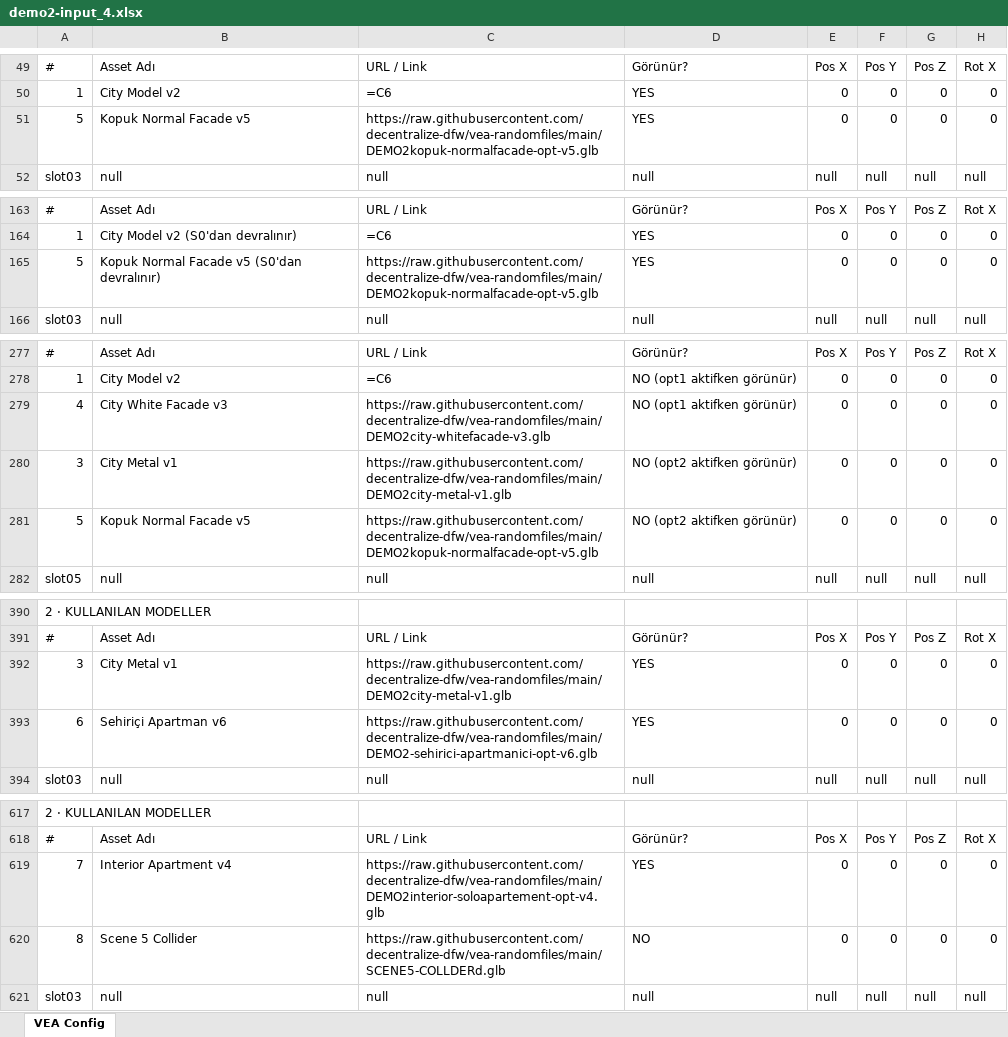
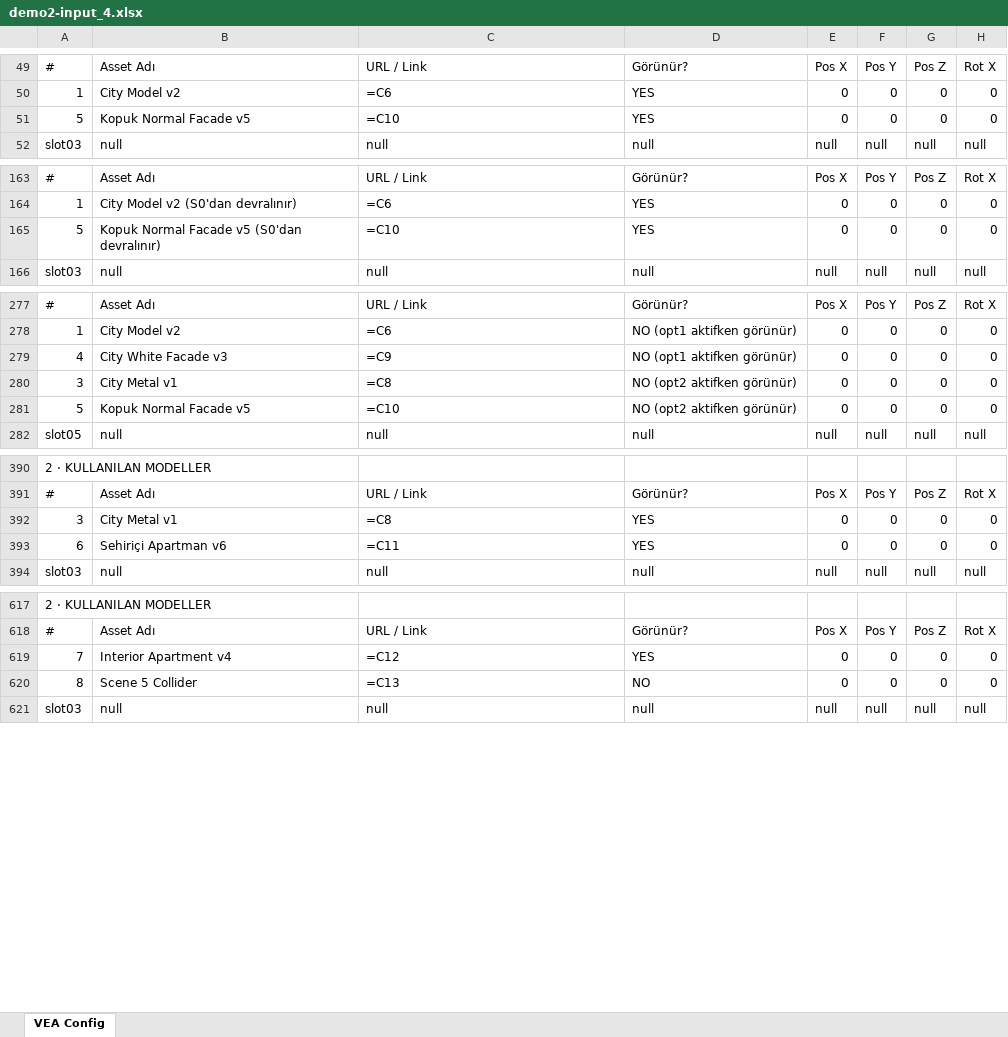
Before and after one commit to decentralize-dfw/domvs, an Excel workbook: demo2-xlsx/demo2-input_4.xlsx, sheet VEA Config, drawn as a sheet; only a part is shown, gaps mark what is left out; values as stored, in another font and other column widths than the file's, no cell formats; formulas without a stored value are shown as written; the diff covers the shown part only; the diff names each change by its address in the sheet, - before the commit and + after, or states it on an @@ line.

```diff
--- a/demo2-xlsx/demo2-input_4.xlsx (sheet VEA Config)
+++ b/demo2-xlsx/demo2-input_4.xlsx (sheet VEA Config)
-C51: https://raw.githubusercontent.com/decentralize-dfw/vea-randomfiles/main/DEMO2kopuk-normalfacade-opt-v5.glb
+C51: =C10
-C165: https://raw.githubusercontent.com/decentralize-dfw/vea-randomfiles/main/DEMO2kopuk-normalfacade-opt-v5.glb
+C165: =C10
-C279: https://raw.githubusercontent.com/decentralize-dfw/vea-randomfiles/main/DEMO2city-whitefacade-v3.glb
+C279: =C9
-C280: https://raw.githubusercontent.com/decentralize-dfw/vea-randomfiles/main/DEMO2city-metal-v1.glb
+C280: =C8
-C281: https://raw.githubusercontent.com/decentralize-dfw/vea-randomfiles/main/DEMO2kopuk-normalfacade-opt-v5.glb
+C281: =C10
-C392: https://raw.githubusercontent.com/decentralize-dfw/vea-randomfiles/main/DEMO2city-metal-v1.glb
+C392: =C8
-C393: https://raw.githubusercontent.com/decentralize-dfw/vea-randomfiles/main/DEMO2-sehirici-apartmanici-opt-v6.glb
+C393: =C11
-C619: https://raw.githubusercontent.com/decentralize-dfw/vea-randomfiles/main/DEMO2interior-soloapartement-opt-v4.glb
+C619: =C12
-C620: https://raw.githubusercontent.com/decentralize-dfw/vea-randomfiles/main/SCENE5-COLLDERd.glb
+C620: =C13
```
Also changed, not shown: 1 edited cell elsewhere in this sheet, cell formats.
